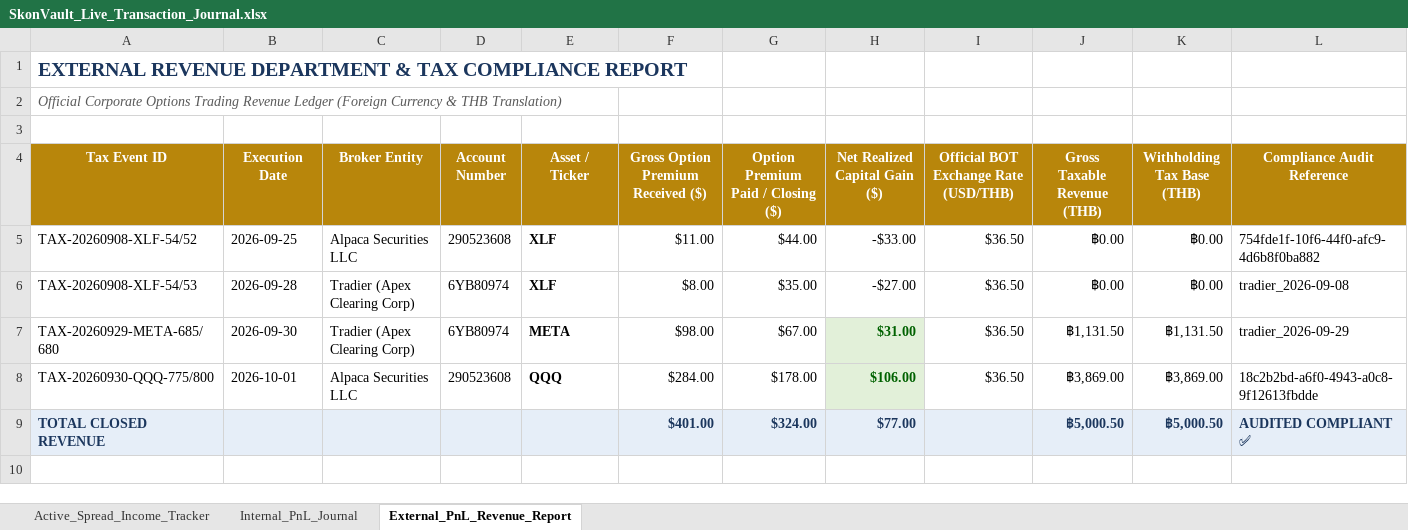
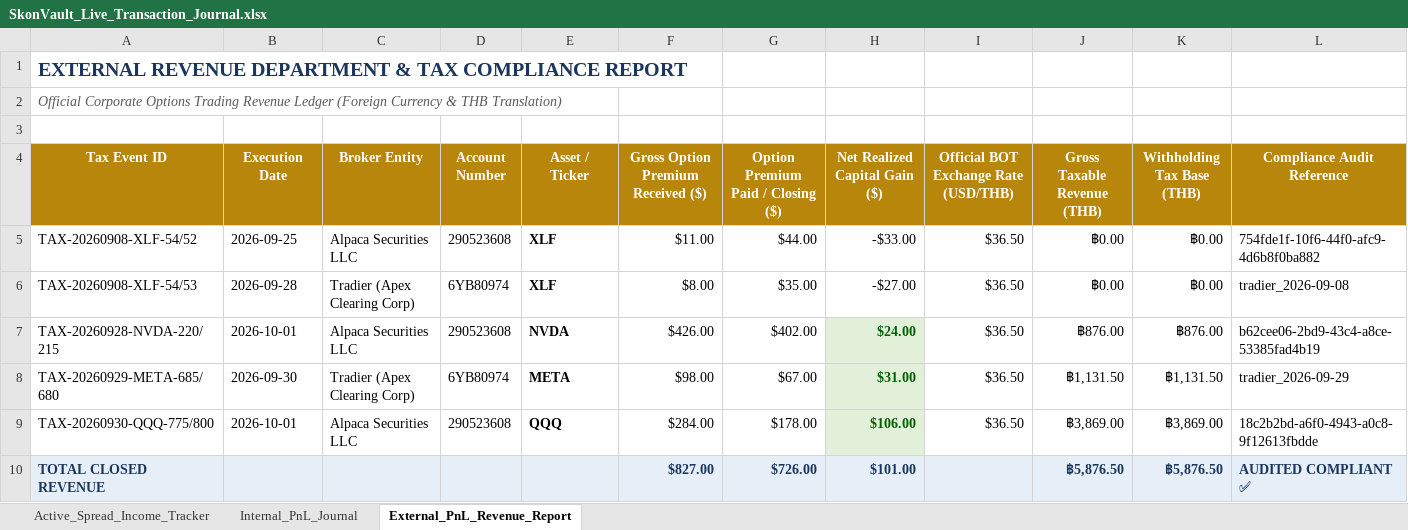
Before and after one commit to Skonph/openclaw-vault, an Excel workbook: SkonVault_Live_Transaction_Journal.xlsx, sheet External_PnL_Revenue_Report, drawn as a sheet; values as stored, in another font and other column widths than the file's, no borders; addresses are those after the commit; the diff names each change by its address in the sheet, - before the commit and + after, or states it on an @@ line.

```diff
--- a/SkonVault_Live_Transaction_Journal.xlsx (sheet External_PnL_Revenue_Report)
+++ b/SkonVault_Live_Transaction_Journal.xlsx (sheet External_PnL_Revenue_Report)
+row 7: TAX-20260928-NVDA-220/215 | 2026-10-01 | Alpaca Securities LLC | 290523608 | NVDA | $426.00 | $402.00 | $24.00 | $36.50 | ฿876.00 | ฿876.00 | b62cee06-2bd9-43c4-a8ce-53385fad4b19
-F10: $401.00
+F10: $827.00
-G10: $324.00
+G10: $726.00
-H10 (Net Realized Capital Gain ($)): $77.00
+H10 (Net Realized Capital Gain ($)): $101.00
-J10 (Gross Taxable Revenue (THB)): ฿5,000.50
+J10 (Gross Taxable Revenue (THB)): ฿5,876.50
-K10 (Withholding Tax Base (THB)): ฿5,000.50
+K10 (Withholding Tax Base (THB)): ฿5,876.50
```
Also changed, not shown: sheet Active_Spread_Income_Tracker, sheet Internal_PnL_Journal, formulas that keep their value, SkonVault_Transaction_Journal.xlsx, shared/SkonVault_Live_Transaction_Journal.xlsx, 5 other files.
